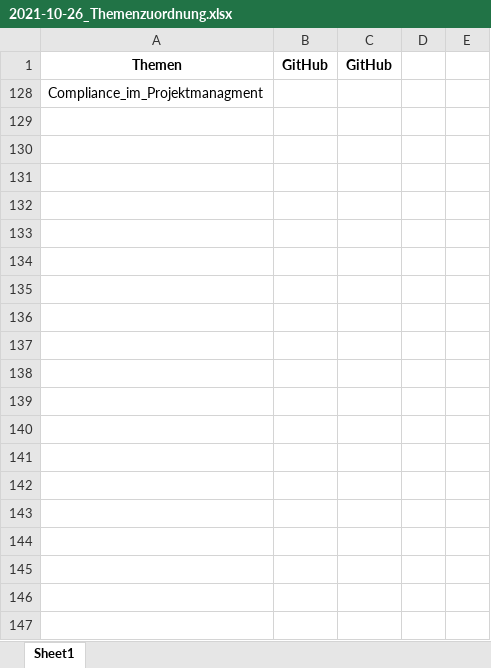
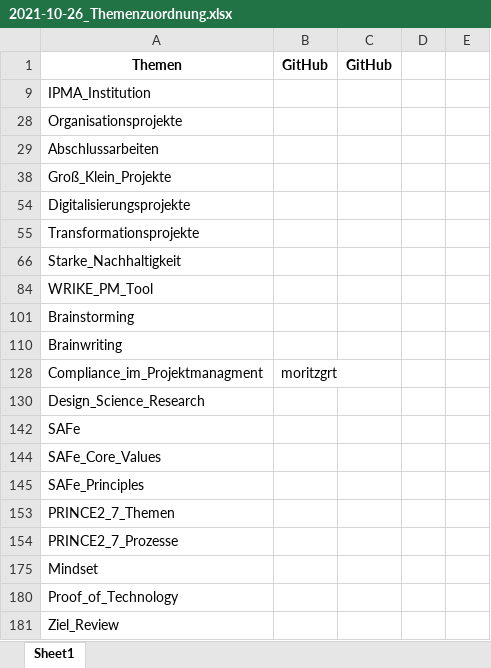
Before and after one commit to ManagingProjectsSuccessfully/ManagingProjectsSuccessfully.github.io, an Excel workbook: Verwaltung/2021-10-26_Themenzuordnung.xlsx, sheet Sheet1, drawn as a sheet; only a part is shown; values as stored, in another font and other column widths than the file's, no borders; the diff covers the shown part only; the diff names each change by its address in the sheet, - before the commit and + after, or states it on an @@ line.

Commit message:
Update Fraaanzel, moritzgrt

```diff
--- a/Verwaltung/2021-10-26_Themenzuordnung.xlsx (sheet Sheet1)
+++ b/Verwaltung/2021-10-26_Themenzuordnung.xlsx (sheet Sheet1)
@@ row 9 unhidden: IPMA_Institution @@
@@ row 28 unhidden: Organisationsprojekte @@
@@ row 29 unhidden: Abschlussarbeiten @@
@@ row 38 unhidden: Groß_Klein_Projekte @@
@@ row 54 unhidden: Digitalisierungsprojekte @@
@@ row 55 unhidden: Transformationsprojekte @@
@@ row 66 unhidden: Starke_Nachhaltigkeit @@
@@ row 84 unhidden: WRIKE_PM_Tool @@
@@ row 101 unhidden: Brainstorming @@
@@ row 110 unhidden: Brainwriting @@
-B128: (empty)
+B128: moritzgrt
@@ row 130 unhidden: Design_Science_Research @@
@@ row 142 unhidden: SAFe @@
@@ row 144 unhidden: SAFe_Core_Values @@
@@ row 145 unhidden: SAFe_Principles @@
@@ row 153 unhidden: PRINCE2_7_Themen @@
@@ row 154 unhidden: PRINCE2_7_Prozesse @@
@@ row 175 unhidden: Mindset @@
@@ row 180 unhidden: Proof_of_Technology @@
@@ row 181 unhidden: Ziel_Review @@
```
Also changed, not shown: 1 added row and 15 hidden or unhidden rows elsewhere in this sheet, hidden cells.
